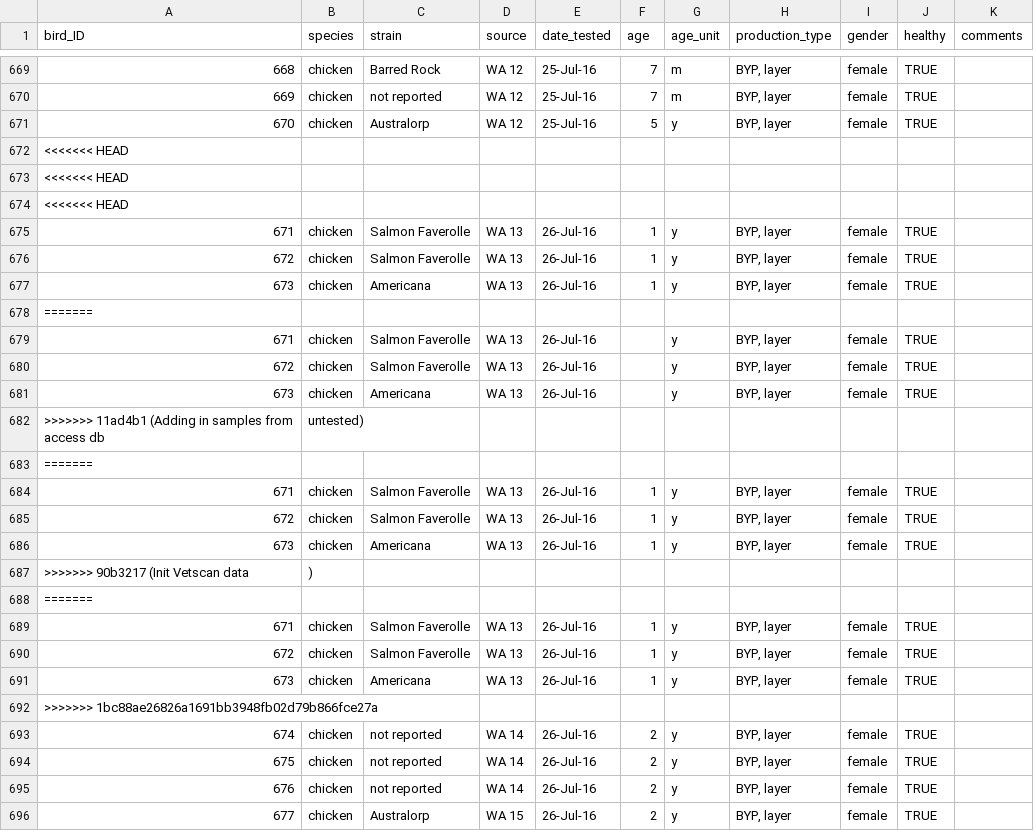
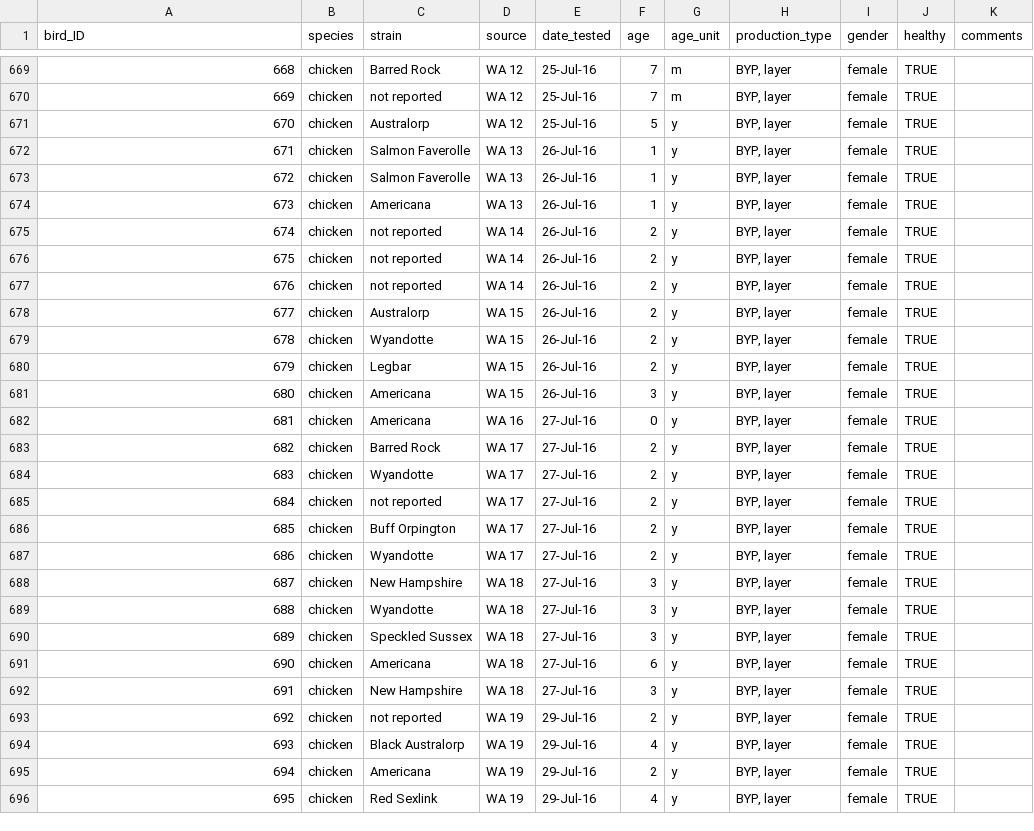
Before and after one commit to keshavsri/PBR, a CSV file: backend/initdb_bird.csv, drawn as a sheet; only a part is shown, gaps mark what is left out; the shorter side is filled out with more unchanged rows; the diff names each change by its address in the sheet, - before the commit and + after, or states it on an @@ line.

Commit message:
Fixing init bird file

```diff
--- a/backend/initdb_bird.csv
+++ b/backend/initdb_bird.csv
-row 672: <<<<<<< HEAD
-row 673: <<<<<<< HEAD
-row 674: <<<<<<< HEAD
-row 678: =======
-row 679: 671 | chicken | Salmon Faverolle | WA 13 | 26-Jul-16 |  | y | BYP, layer | female | TRUE
-row 680: 672 | chicken | Salmon Faverolle | WA 13 | 26-Jul-16 |  | y | BYP, layer | female | TRUE
-row 681: 673 | chicken | Americana | WA 13 | 26-Jul-16 |  | y | BYP, layer | female | TRUE
-row 682: >>>>>>> 11ad4b1 (Adding in samples from access db | untested)
-row 683: =======
-row 684: 671 | chicken | Salmon Faverolle | WA 13 | 26-Jul-16 | 1 | y | BYP, layer | female | TRUE
-row 685: 672 | chicken | Salmon Faverolle | WA 13 | 26-Jul-16 | 1 | y | BYP, layer | female | TRUE
-row 686: 673 | chicken | Americana | WA 13 | 26-Jul-16 | 1 | y | BYP, layer | female | TRUE
-row 687: >>>>>>> 90b3217 (Init Vetscan data | )
-row 688: =======
-row 689: 671 | chicken | Salmon Faverolle | WA 13 | 26-Jul-16 | 1 | y | BYP, layer | female | TRUE
-row 690: 672 | chicken | Salmon Faverolle | WA 13 | 26-Jul-16 | 1 | y | BYP, layer | female | TRUE
-row 691: 673 | chicken | Americana | WA 13 | 26-Jul-16 | 1 | y | BYP, layer | female | TRUE
-row 692: >>>>>>> 1bc88ae26826a1691bb3948fb02d79b866fce27a
```
